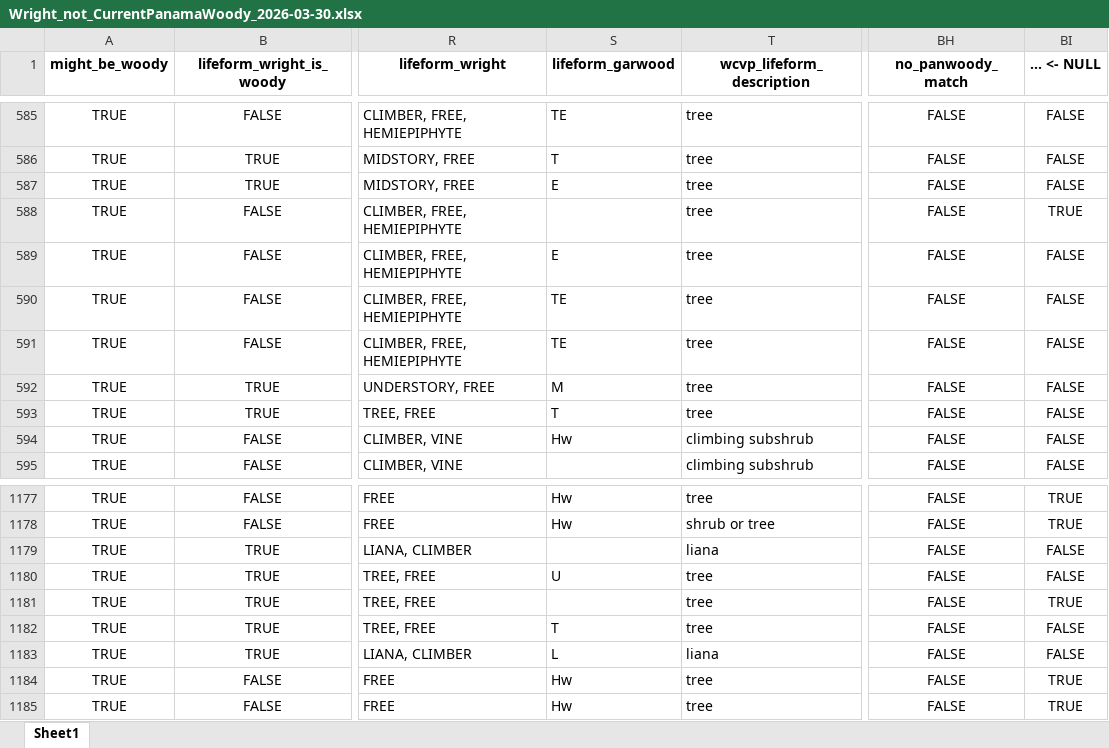
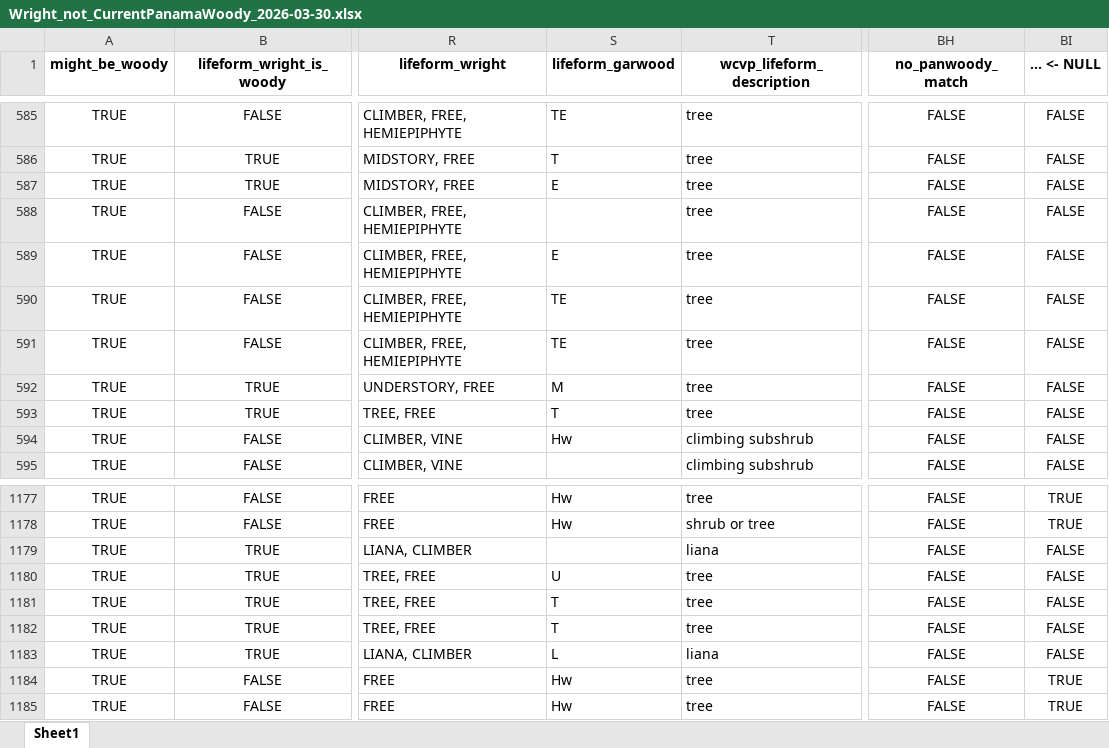
Before and after one commit to PanamaForestGEO/Panama_plant_species_lists, an Excel workbook: splists_out/needs_revision/Wright_not_CurrentPanamaWoody_2026-03-30.xlsx, sheet Sheet1, drawn as a sheet; only a part is shown, gaps mark what is left out; values as stored, in another font and other column widths than the file's, no borders; the diff names each change by its address in the sheet, - before the commit and + after, or states it on an @@ line.

```diff
--- a/splists_out/needs_revision/Wright_not_CurrentPanamaWoody_2026-03-30.xlsx (sheet Sheet1)
+++ b/splists_out/needs_revision/Wright_not_CurrentPanamaWoody_2026-03-30.xlsx (sheet Sheet1)
-BI588 (... <- NULL): TRUE
+BI588 (... <- NULL): FALSE
-S1181 (lifeform_garwood): (empty)
+S1181 (lifeform_garwood): T
-BI1181 (... <- NULL): TRUE
+BI1181 (... <- NULL): FALSE
```
Also changed, not shown: splists_out/alternates_and_synonyms/ViewTaxonomy_dec4_25_SYNONYMS.xlsx, splists_out/needs_revision/BCI_SPECIES_POSSIBLY_WOODY_2026-03-30.xlsx, 22 other files.
